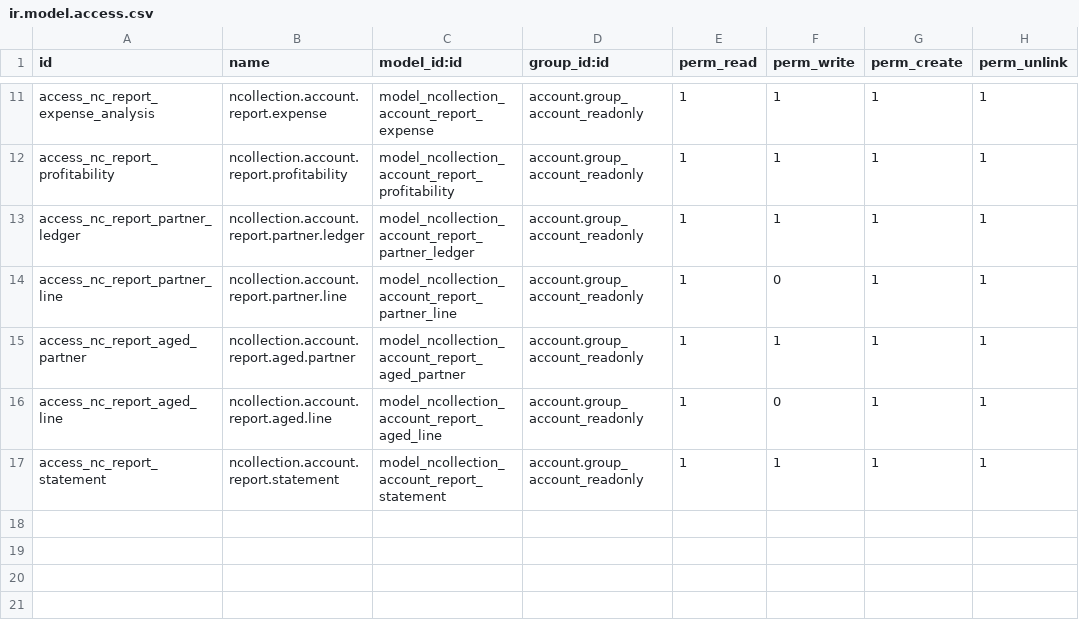
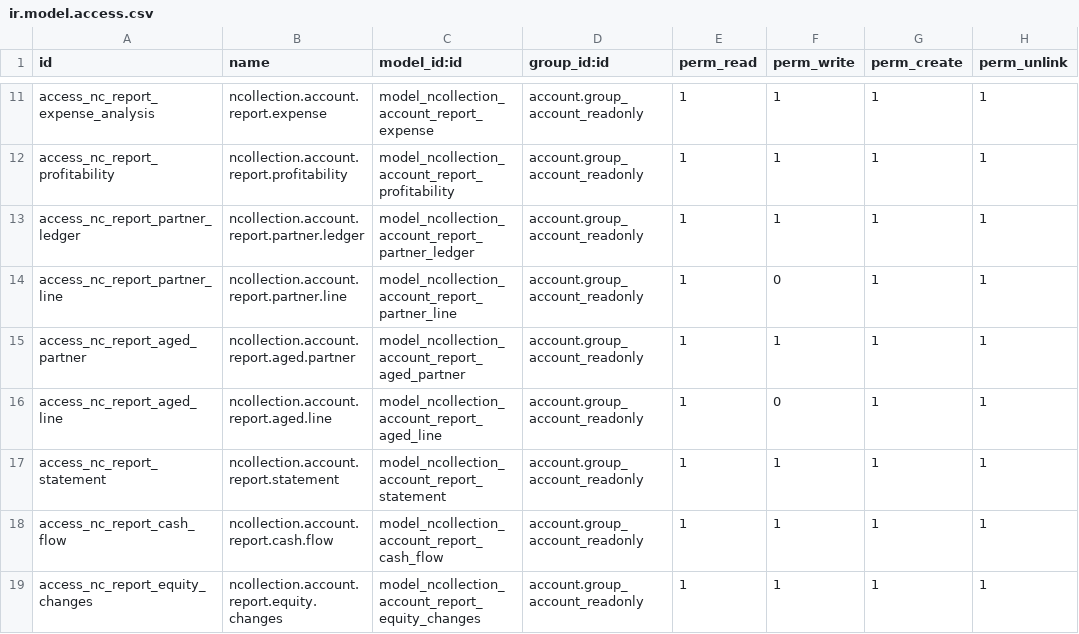
Before and after one commit to NCollection-Sys/ncollection-erp, a CSV file: custom_addons/ncollection_account_reports/security/ir.model.access.csv, drawn as a sheet; only a part is shown, gaps mark what is left out; the diff names each change by its address in the sheet, - before the commit and + after, or states it on an @@ line.

Commit message:
feat: Cash Flow Statement + Statement of Changes in Equity (F2-T04)
Two native financial statements on the F2-T01 engine, read-only over
account.move.line — Odoo still owns every number (FPA 4/6). No new
dependency, no core change.

Cash Flow (indirect method). Its acceptance — "reconciles with bank/cash
account movements" — is an accounting identity rather than a hope: double
entry means every balance movement sums to zero, so if every non-cash
account is classified into exactly one section and each section's cash
effect is the NEGATIVE of its accounts' movement, the three sections
necessarily equal the movement on cash. Two guards keep that true rather
than assume it: _nc_assert_every_type_is_classified refuses on an
unclassified or double-classified account_type, and the new
ncollection.account.report.whole.entity mixin refuses to render under a
journal/account/partner filter, which would leave the two sides of the
identity looking at different books. The statement prints opening and
closing cash, so a reader can check the reconciliation on its face.

Statement of Changes in Equity. Opening / Movement / Closing per
component, using the engine's own opening_balance/balance/closing_balance
rather than the comparison mixin's previous_amount — an opening balance is
an earlier INSTANT, not an earlier PERIOD, and carrying it under the
comparison heading would be a quiet lie. Components come from Odoo's
internal_group, so a localisation type lands in the right one without
this file being edited.

The classification map is the one judgement call and is declared as
module-level data with the review invitation on it, not spread through
the arithmetic. Depreciation is the only presentation move: added back in
Operating, removed from Investing, equal and opposite.

21 tests. Both acceptance figures are compared against an INDEPENDENT
computation, never a restatement of the code under test: the sections
(summed from non-cash accounts) against movement measured on the cash
accounts, and the equity closing against balance_sheet._nc_bucket_totals().
RED-proved three ways — flipping the section sign, breaking the
depreciation symmetry, and dropping the expense side of equity each turn
exactly the intended tests red and nothing else. The two classification
guards are mutation-proved in-suite, so they cannot rot into decoration.

Refs #114

```diff
--- a/custom_addons/ncollection_account_reports/security/ir.model.access.csv
+++ b/custom_addons/ncollection_account_reports/security/ir.model.access.csv
+row 18: access_nc_report_cash_flow | ncollection.account.report.cash.flow | model_ncollection_account_report_cash_flow | account.group_account_readonly | 1 | 1 | 1 | 1
+row 19: access_nc_report_equity_changes | ncollection.account.report.equity.changes | model_ncollection_account_report_equity_changes | account.group_account_readonly | 1 | 1 | 1 | 1
```
Also changed, not shown: 10 other files.
